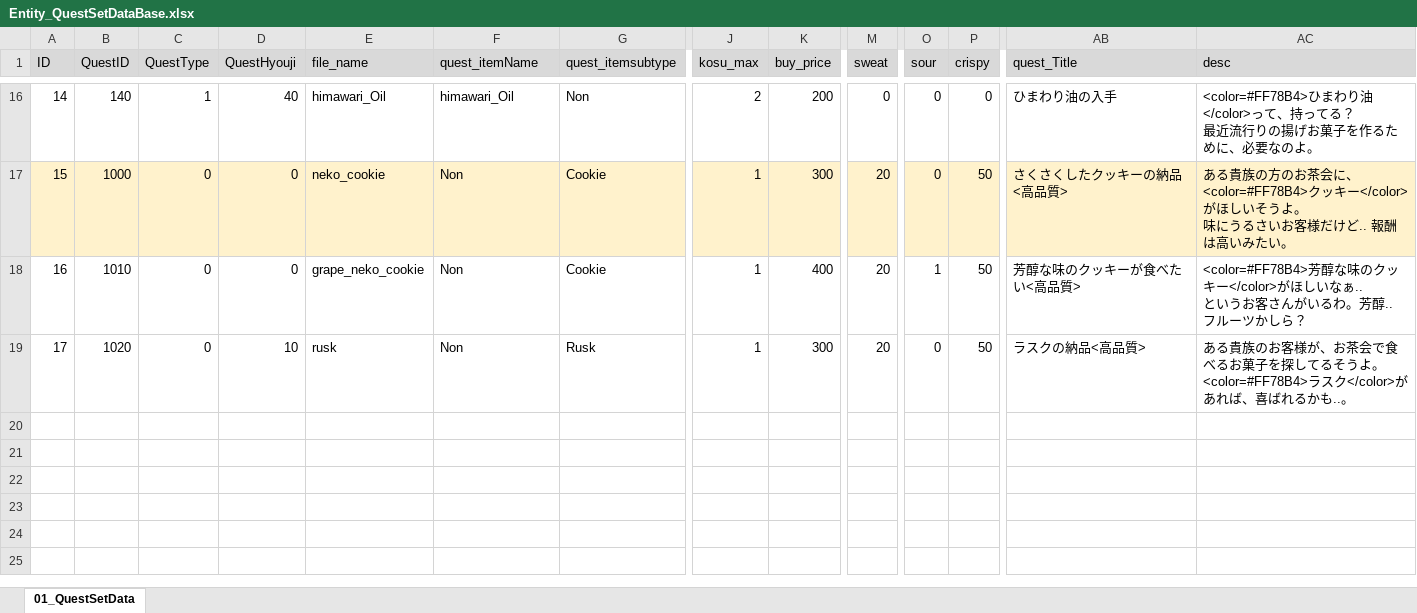
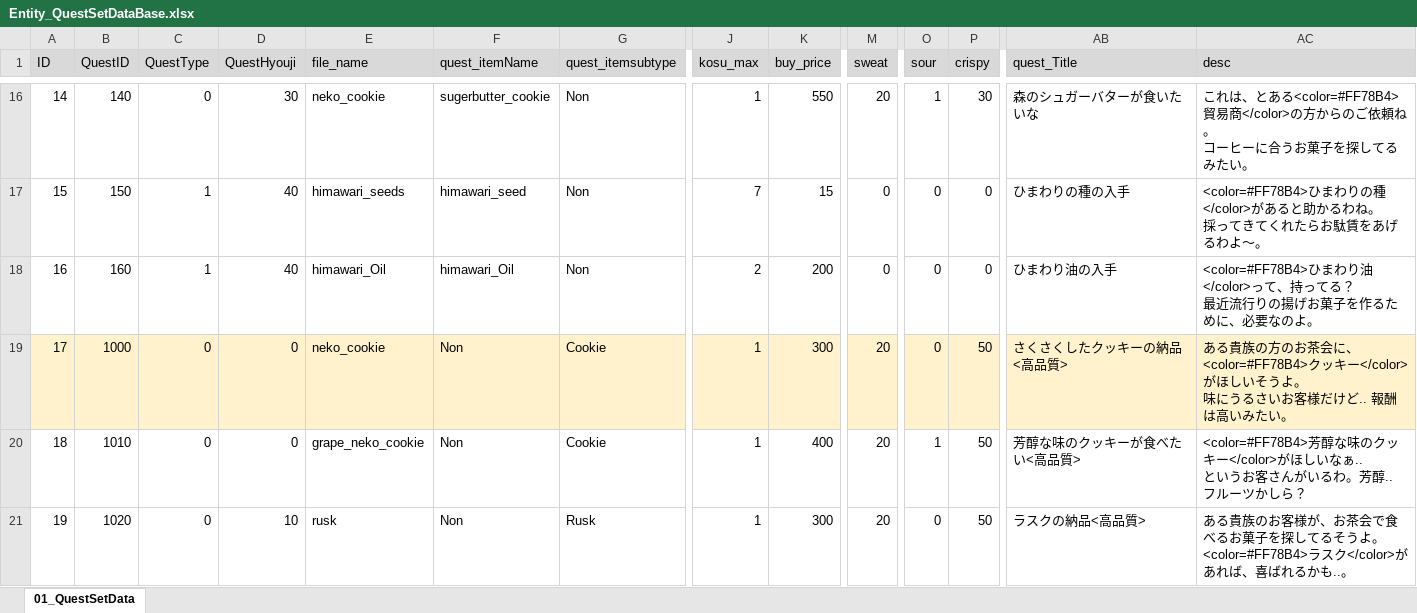
Before and after one commit to matoarita/Okashi_Atlier2, an Excel workbook: Assets/Excel_Data/Entity_QuestSetDataBase.xlsx, sheet 01_QuestSetData, drawn as a sheet; only a part is shown, gaps mark what is left out; values as stored, in another font and other column widths than the file's, no borders; addresses are those after the commit; rows hold the shown columns only; ↵ is a line break in a cell; the diff covers the shown part only; the diff names each change by its address in the sheet, - before the commit and + after, or states it on an @@ line.

```diff
--- a/Assets/Excel_Data/Entity_QuestSetDataBase.xlsx (sheet 01_QuestSetData)
+++ b/Assets/Excel_Data/Entity_QuestSetDataBase.xlsx (sheet 01_QuestSetData)
-C16 (QuestType): 1
+C16 (QuestType): 0
-D16 (QuestHyouji): 40
+D16 (QuestHyouji): 30
-E16 (file_name): himawari_Oil
+E16 (file_name): neko_cookie
-F16 (quest_itemName): himawari_Oil
+F16 (quest_itemName): sugerbutter_cookie
-J16 (kosu_max): 2
+J16 (kosu_max): 1
-K16 (buy_price): 200
+K16 (buy_price): 550
-M16 (sweat): 0
+M16 (sweat): 20
-O16 (sour): 0
+O16 (sour): 1
-P16 (crispy): 0
+P16 (crispy): 30
-AB16 (quest_Title): ひまわり油の入手
+AB16 (quest_Title): 森のシュガーバターが食いたいな
-AC16 (desc): <color=#FF78B4>ひまわり油</color>って、持ってる？ ↵ 最近流行りの揚げお菓子を作るために、必要なのよ。
+AC16 (desc): これは、とある<color=#FF78B4>貿易商</color>の方からのご依頼ね。 ↵ コーヒーに合うお菓子を探してるみたい。
+row 17: 15 | 150 | 1 | 40 | himawari_seeds | himawari_seed | Non | 7 | 15 | 0 | 0 | 0 | ひまわりの種の入手 | <color=#FF78B4>ひまわりの種</color>があると助かるわね。 ↵ 採ってきてくれたらお駄賃をあげるわよ～。
+row 18: 16 | 160 | 1 | 40 | himawari_Oil | himawari_Oil | Non | 2 | 200 | 0 | 0 | 0 | ひまわり油の入手 | <color=#FF78B4>ひまわり油</color>って、持ってる？ ↵ 最近流行りの揚げお菓子を作るために、必要なのよ。
@@ column A (ID) renumbered from row 19 down @@
```
Also changed, not shown: 25 edited cells elsewhere in this sheet, Assets/Excel_Data/Entity_GirlLikeSetDataBase.xlsx, Assets/Excel_Data/Entity_ItemDataBase.xlsx, 54 other files.
